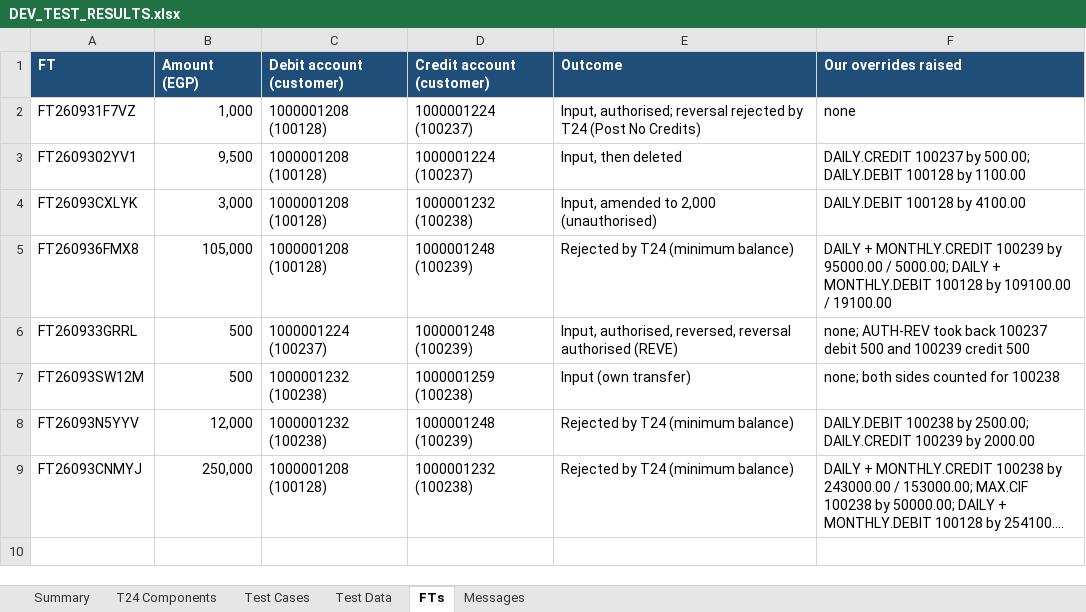
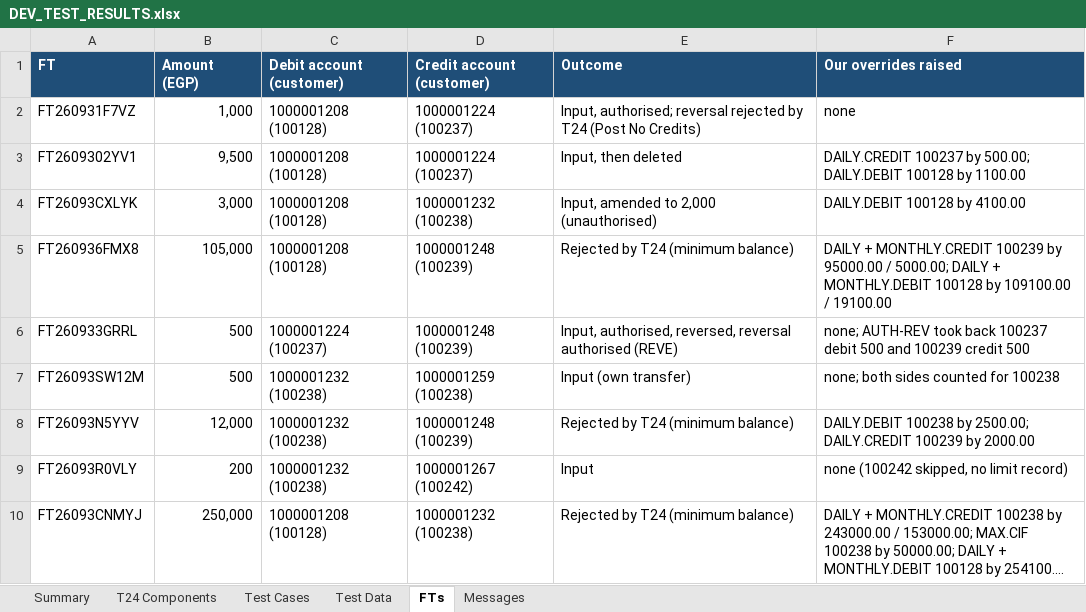
Before and after one commit to shunmugarajag/ALBECustomerLimitClaude, an Excel workbook: docs/DEV_TEST_RESULTS.xlsx, sheet FTs, drawn as a sheet; long unchanged cells end in …; values as stored, in another font and other column widths than the file's, no borders; the diff names each change by its address in the sheet, - before the commit and + after, or states it on an @@ line.

```diff
--- a/docs/DEV_TEST_RESULTS.xlsx (sheet FTs)
+++ b/docs/DEV_TEST_RESULTS.xlsx (sheet FTs)
+row 9: FT26093R0VLY | 200 | 1000001232 (100238) | 1000001267 (100242) | Input | none (100242 skipped, no limit record)
```
Also changed, not shown: sheet Test Data, sheet Test Cases, sheet Summary, 1 other file.
